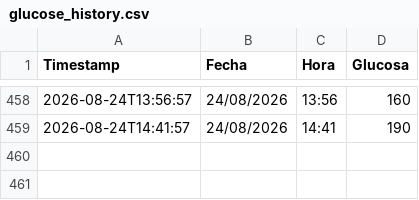
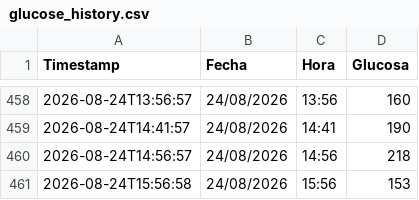
Before and after one commit to pmerinof/GlucoseSync, a CSV file: datos/glucose_history.csv, drawn as a sheet; only a part is shown, gaps mark what is left out.

```diff
--- a/datos/glucose_history.csv
+++ b/datos/glucose_history.csv
@@ -459 +459,3 @@ Timestamp;Fecha;Hora;Glucosa
 2026-08-24T14:41:57;24/08/2026;14:41;190
+2026-08-24T14:56:57;24/08/2026;14:56;218
+2026-08-24T15:56:58;24/08/2026;15:56;153
```
Also changed, not shown: 1 other file.
